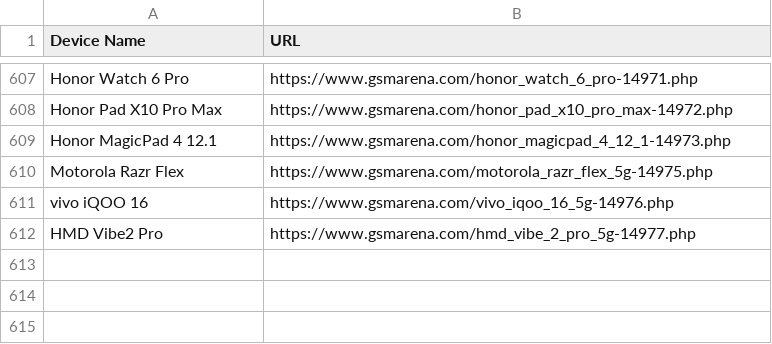
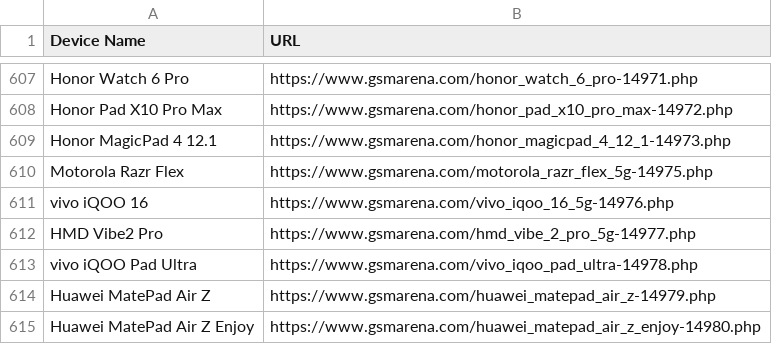
Before and after one commit to fahimpyto/ZuZu_autobot, a CSV file: scraped_devices.csv, drawn as a sheet; only a part is shown, gaps mark what is left out.

```diff
--- a/scraped_devices.csv
+++ b/scraped_devices.csv
@@ -612 +612,4 @@ vivo iQOO 16,https://www.gsmarena.com/vivo_iqoo_16_5g-14976.php
 HMD Vibe2 Pro,https://www.gsmarena.com/hmd_vibe_2_pro_5g-14977.php
+vivo iQOO Pad Ultra,https://www.gsmarena.com/vivo_iqoo_pad_ultra-14978.php
+Huawei MatePad Air Z,https://www.gsmarena.com/huawei_matepad_air_z-14979.php
+Huawei MatePad Air Z Enjoy,https://www.gsmarena.com/huawei_matepad_air_z_enjoy-14980.php
```
Also changed, not shown: 9 other files.
